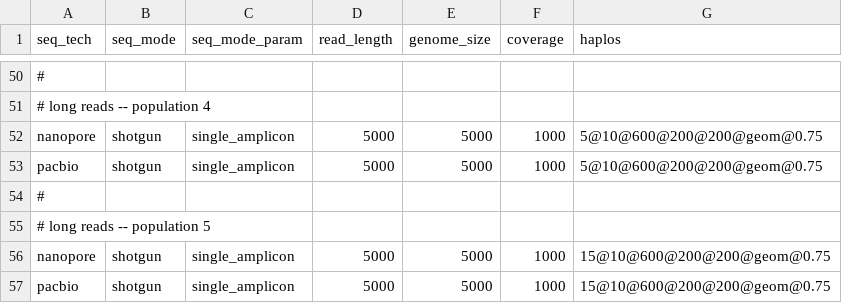
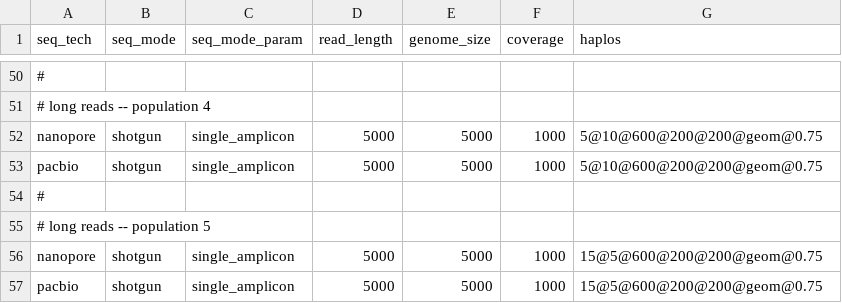
Before and after one commit to cbg-ethz/V-pipe, a CSV file: resources/auxiliary_workflows/benchmark/resources/local_haplotype_setup/config_distance/params.csv, drawn as a sheet; only a part is shown, gaps mark what is left out.

Commit message:
update params since otherwise freq is too low

```diff
--- a/resources/auxiliary_workflows/benchmark/resources/local_haplotype_setup/config_distance/params.csv
+++ b/resources/auxiliary_workflows/benchmark/resources/local_haplotype_setup/config_distance/params.csv
@@ -55,3 +55,3 @@ pacbio,shotgun,single_amplicon,5000,5000,1000,5@10@600@200@200@geom@0.75
 # long reads -- population 5
-nanopore,shotgun,single_amplicon,5000,5000,1000,15@10@600@200@200@geom@0.75
-pacbio,shotgun,single_amplicon,5000,5000,1000,15@10@600@200@200@geom@0.75
+nanopore,shotgun,single_amplicon,5000,5000,1000,15@5@600@200@200@geom@0.75
+pacbio,shotgun,single_amplicon,5000,5000,1000,15@5@600@200@200@geom@0.75
```
